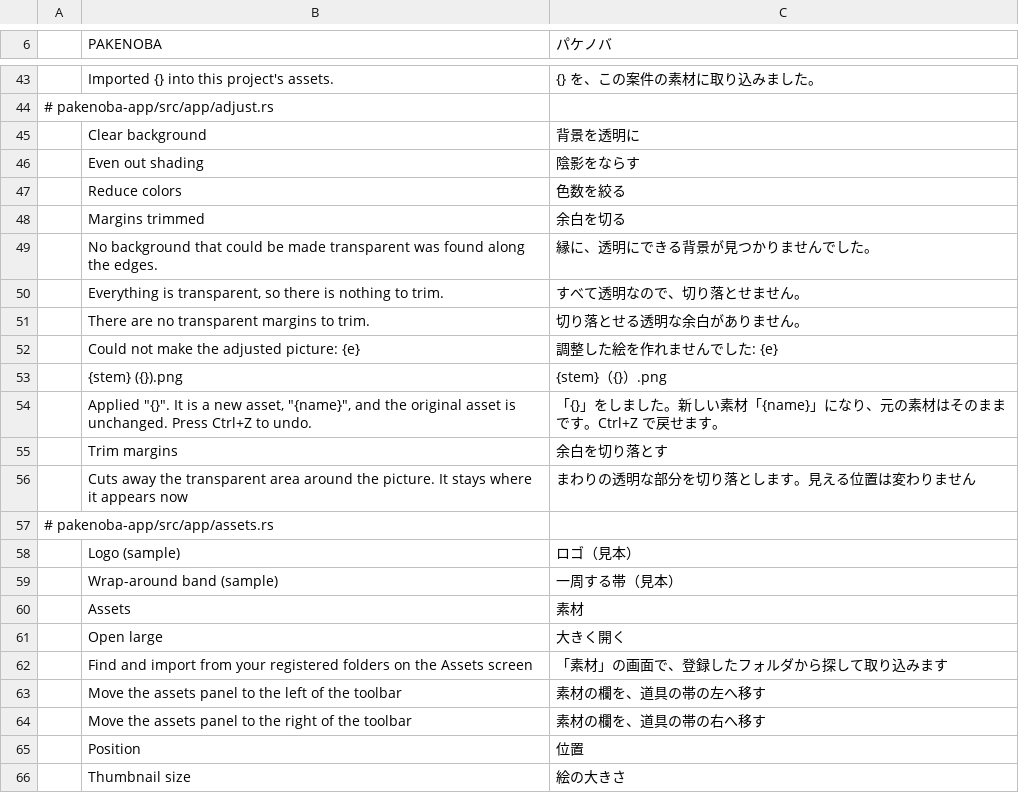
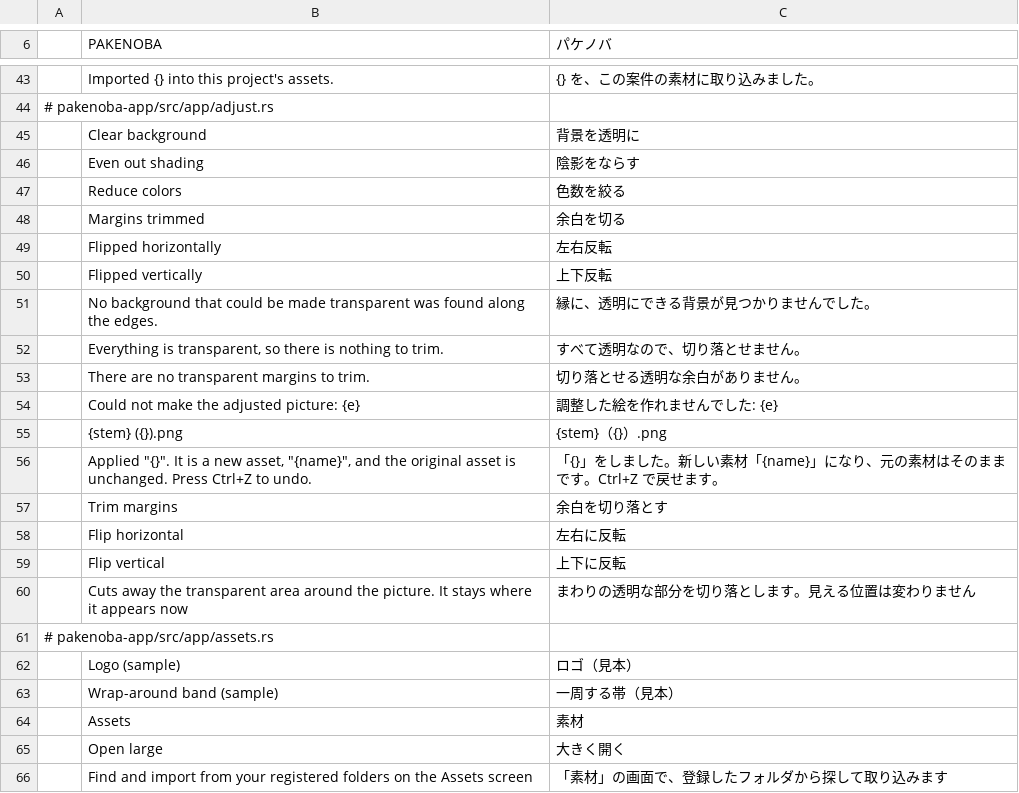
Before and after one commit to TJ16th/pakenoba, a TSV file: crates/pakenoba-i18n/catalogs/ja.tsv, drawn as a sheet; only a part is shown, gaps mark what is left out; the shorter side is filled out with more unchanged rows; the diff names each change by its address in the sheet, - before the commit and + after, or states it on an @@ line.

```diff
--- a/crates/pakenoba-i18n/catalogs/ja.tsv
+++ b/crates/pakenoba-i18n/catalogs/ja.tsv
+row 49:  | Flipped horizontally | 左右反転
+row 50:  | Flipped vertically | 上下反転
+row 58:  | Flip horizontal | 左右に反転
+row 59:  | Flip vertical | 上下に反転
```
Also changed, not shown: 4 other files.
